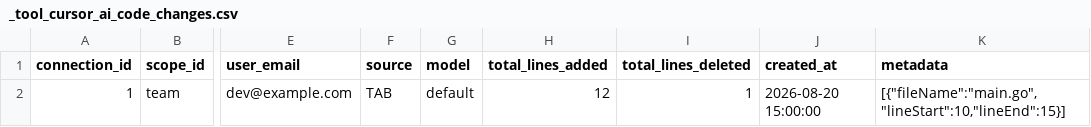
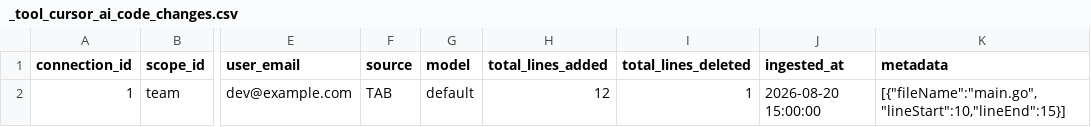
Before and after one commit to apache/devlake, a CSV file: backend/plugins/cursor/e2e/snapshot_tables/_tool_cursor_ai_code_changes.csv, drawn as a sheet; only a part is shown, gaps mark what is left out; the diff names each change by its address in the sheet, - before the commit and + after, or states it on an @@ line.

Commit message:
fix(cursor): repair AI code tracking and dashboards
  * Fix AI code schema, ingested_at timestamps, and API items pagination for enterprise commits and changes.
  * Add Grafana top-repos and PR AI share panels and a dedicated BugBot review dashboard.

Signed-off-by: Joshua Smith <jbsmith7741@gmail.com>

```diff
--- a/backend/plugins/cursor/e2e/snapshot_tables/_tool_cursor_ai_code_changes.csv
+++ b/backend/plugins/cursor/e2e/snapshot_tables/_tool_cursor_ai_code_changes.csv
-J1: created_at
+J1: ingested_at
```
Also changed, not shown: backend/plugins/cursor/e2e/snapshot_tables/_tool_cursor_ai_code_commits.csv, 13 other files.
